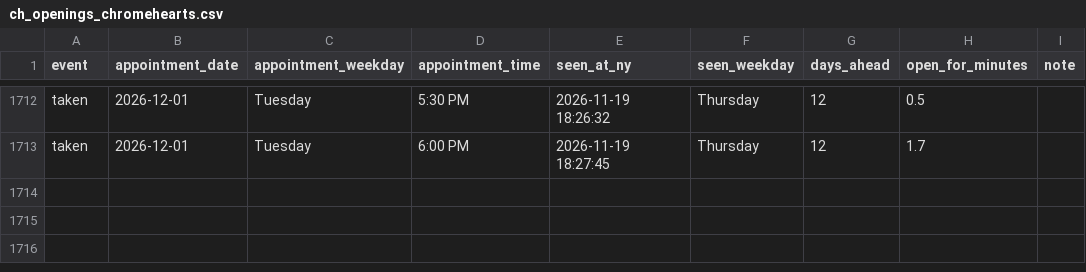
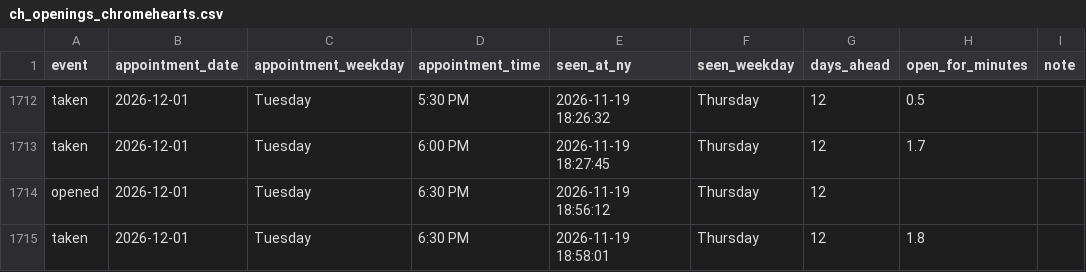
Before and after one commit to striker818/ch-booker, a CSV file: ch_openings_chromehearts.csv, drawn as a sheet; only a part is shown, gaps mark what is left out.

```diff
--- a/ch_openings_chromehearts.csv
+++ b/ch_openings_chromehearts.csv
@@ -1713 +1713,3 @@ taken,2026-12-01,Tuesday,5:30 PM,2026-11-19 18:26:32,Thursday,12,0.5,
 taken,2026-12-01,Tuesday,6:00 PM,2026-11-19 18:27:45,Thursday,12,1.7,
+opened,2026-12-01,Tuesday,6:30 PM,2026-11-19 18:56:12,Thursday,12,,
+taken,2026-12-01,Tuesday,6:30 PM,2026-11-19 18:58:01,Thursday,12,1.8,
```
Also changed, not shown: 1 other file.
